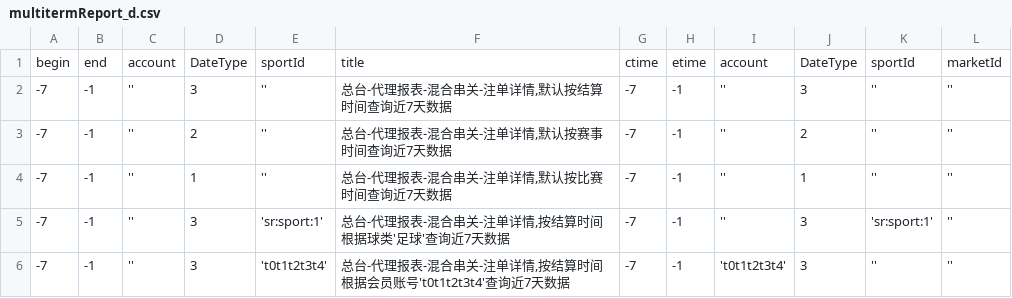
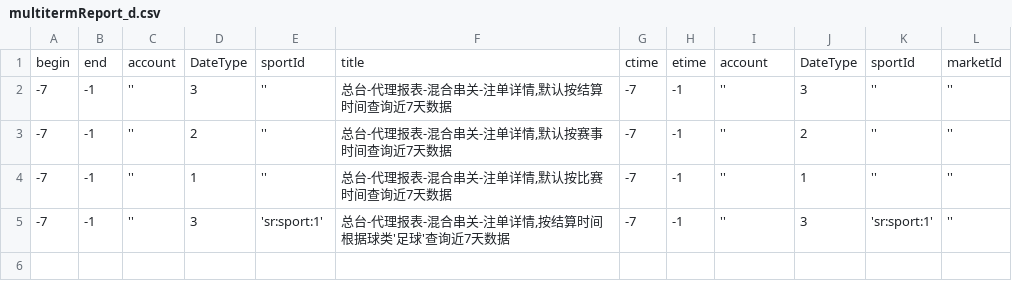
Before and after one commit to HuangChaoYangy/BfLibrary, a CSV file: credit_data_new/AgentReport/multitermReport_d.csv, drawn as a sheet; the diff names each change by its address in the sheet, - before the commit and + after, or states it on an @@ line.

Commit message:
混合串关-参数新sportId

```diff
--- a/credit_data_new/AgentReport/multitermReport_d.csv
+++ b/credit_data_new/AgentReport/multitermReport_d.csv
-row 6: -7 | -1 | '' | 3 | 't0t1t2t3t4' | 总台-代理报表-混合串关-注单详情,按结算时间根据会员账号't0t1t2t3t4'查询近7天数据 | -7 | -1 | 't0t1t2t3t4' | 3 | '' | ''
```
Also changed, not shown: 2 other files.
